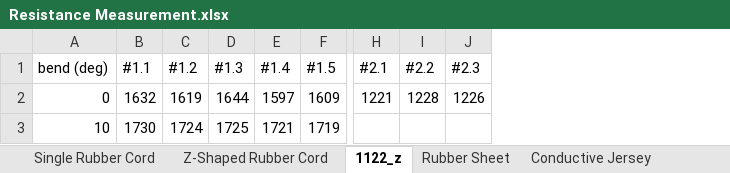
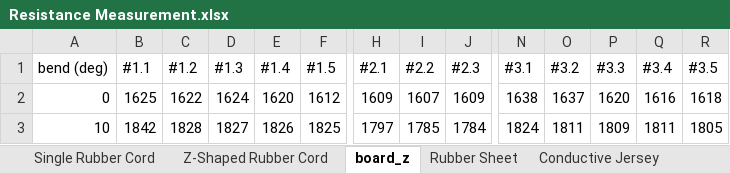
Before and after one commit to ban9975/Ben50, an Excel workbook: Resistance Measurement.xlsx, sheet board_z, drawn as a sheet; only a part is shown, gaps mark what is left out; values as stored, in another font and other column widths than the file's, no borders; the diff covers the shown part only; the diff names each change by its address in the sheet, - before the commit and + after, or states it on an @@ line.

Commit message:
nice value

```diff
--- a/Resistance Measurement.xlsx (sheet board_z)
+++ b/Resistance Measurement.xlsx (sheet board_z)
-sheet tab: 1122_z
+sheet tab: board_z
+column N (#3.1), rows 2-3: 1638 | 1824
+column O (#3.2), rows 2-3: 1637 | 1811
+column P (#3.3), rows 2-3: 1620 | 1809
+column Q (#3.4), rows 2-3: 1616 | 1811
+column R (#3.5), rows 2-3: 1618 | 1805
-B2 (#1.1): 1632
+B2 (#1.1): 1625
-C2 (#1.2): 1619
+C2 (#1.2): 1622
-D2 (#1.3): 1644
+D2 (#1.3): 1624
-E2 (#1.4): 1597
+E2 (#1.4): 1620
-F2 (#1.5): 1609
+F2 (#1.5): 1612
-H2 (#2.1): 1221
+H2 (#2.1): 1609
-I2 (#2.2): 1228
+I2 (#2.2): 1607
-J2 (#2.3): 1226
+J2 (#2.3): 1609
-B3 (#1.1): 1730
+B3 (#1.1): 1842
-C3 (#1.2): 1724
+C3 (#1.2): 1828
-D3 (#1.3): 1725
+D3 (#1.3): 1827
-E3 (#1.4): 1721
+E3 (#1.4): 1826
-F3 (#1.5): 1719
+F3 (#1.5): 1825
-H3 (#2.1): (empty)
+H3 (#2.1): 1797
-I3 (#2.2): (empty)
+I3 (#2.2): 1785
-J3 (#2.3): (empty)
+J3 (#2.3): 1784
```
Also changed, not shown: 1 added column and 94 edited cells elsewhere in this sheet, 3 other files.
